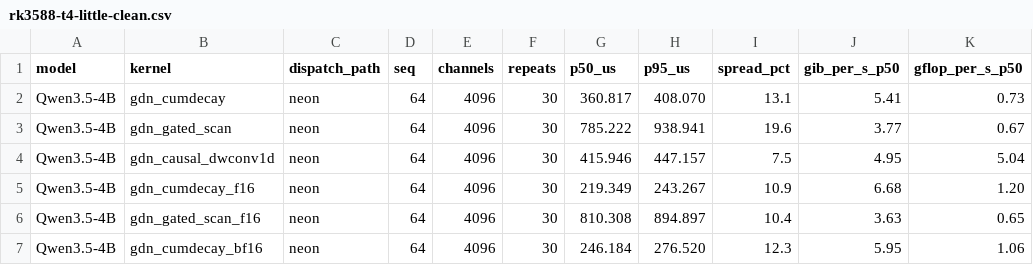
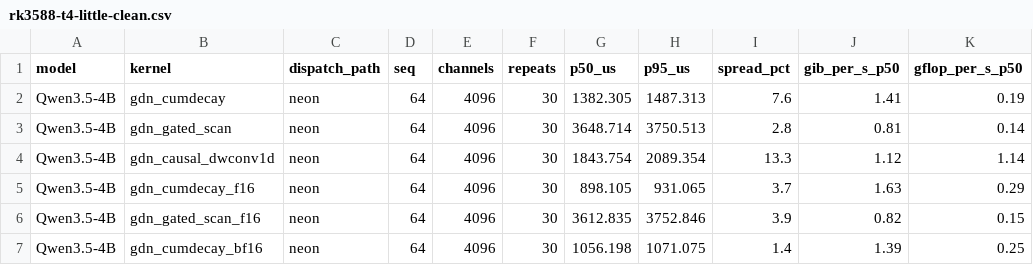
Before and after one commit to alexcasper/OrionsBelt, a CSV file: results/raw/rk3588-t4-little-clean.csv, drawn as a sheet; only a part is shown; the diff covers the shown part only.

Commit message:
t4: fix -clean CSVs to single-core (sweep standard) + regenerate figures
The -clean CSVs were accidentally re-run multi-core in the previous commit.
Re-ran with OMP_NUM_THREADS=1 taskset -c N (single core) to match the
fleet sweep protocol. Regenerated fleet_bandwidth_scaling.md and
partial_comparison_table.md accordingly.

```diff
--- a/results/raw/rk3588-t4-little-clean.csv
+++ b/results/raw/rk3588-t4-little-clean.csv
@@ -1,7 +1,7 @@
 model,kernel,dispatch_path,seq,channels,repeats,p50_us,p95_us,spread_pct,gib_per_s_p50,gflop_per_s_p50
-Qwen3.5-4B,gdn_cumdecay,neon,64,4096,30,360.817,408.070,13.1,5.41,0.73
-Qwen3.5-4B,gdn_gated_scan,neon,64,4096,30,785.222,938.941,19.6,3.77,0.67
-Qwen3.5-4B,gdn_causal_dwconv1d,neon,64,4096,30,415.946,447.157,7.5,4.95,5.04
-Qwen3.5-4B,gdn_cumdecay_f16,neon,64,4096,30,219.349,243.267,10.9,6.68,1.20
-Qwen3.5-4B,gdn_gated_scan_f16,neon,64,4096,30,810.308,894.897,10.4,3.63,0.65
-Qwen3.5-4B,gdn_cumdecay_bf16,neon,64,4096,30,246.184,276.520,12.3,5.95,1.06
+Qwen3.5-4B,gdn_cumdecay,neon,64,4096,30,1382.305,1487.313,7.6,1.41,0.19
+Qwen3.5-4B,gdn_gated_scan,neon,64,4096,30,3648.714,3750.513,2.8,0.81,0.14
+Qwen3.5-4B,gdn_causal_dwconv1d,neon,64,4096,30,1843.754,2089.354,13.3,1.12,1.14
+Qwen3.5-4B,gdn_cumdecay_f16,neon,64,4096,30,898.105,931.065,3.7,1.63,0.29
+Qwen3.5-4B,gdn_gated_scan_f16,neon,64,4096,30,3612.835,3752.846,3.9,0.82,0.15
+Qwen3.5-4B,gdn_cumdecay_bf16,neon,64,4096,30,1056.198,1071.075,1.4,1.39,0.25
```
Also changed, not shown: 126 edited cells elsewhere in this file, results/raw/rk3588-t4-clean.csv, 3 other files.
